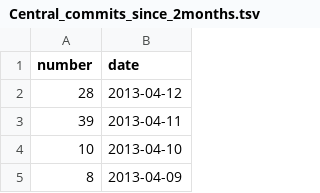
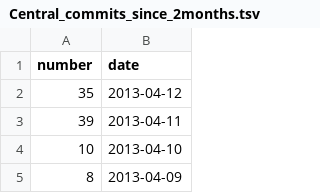
Before and after one commit to hoaproject/Static, a TSV file: Data/Central_commits_since_2months.tsv, drawn as a sheet; only a part is shown.

Commit message:
[auto] Update data.

```diff
--- a/Data/Central_commits_since_2months.tsv
+++ b/Data/Central_commits_since_2months.tsv
@@ -1,3 +1,3 @@
 number	date
-28	2013-04-12
+35	2013-04-12
 39	2013-04-11
```
